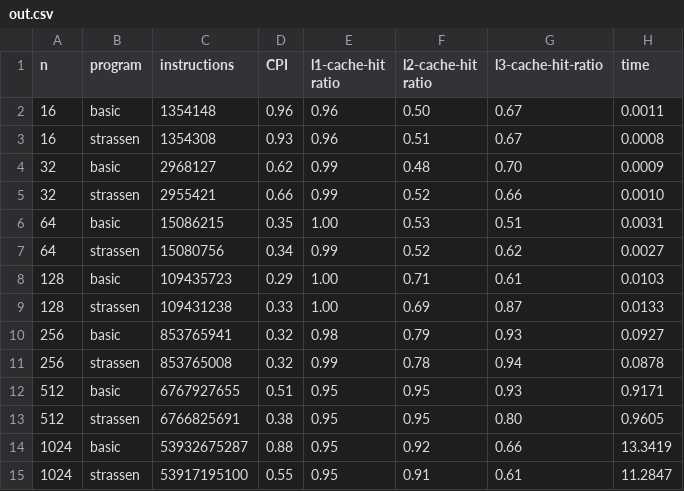
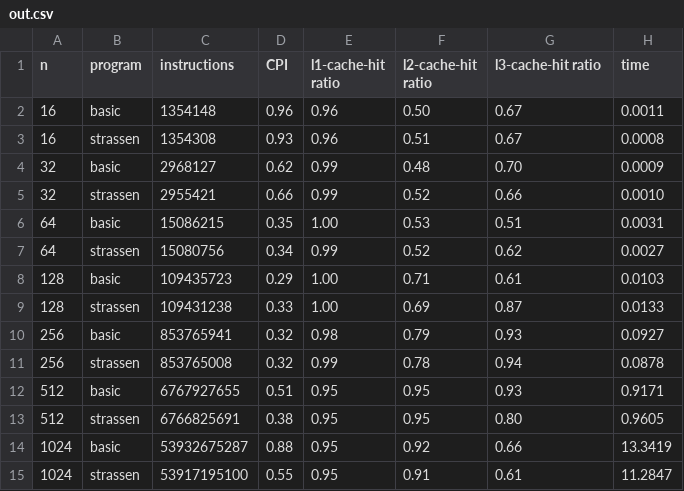
Before and after one commit to adyanshkakran/SIMD-and-Caching, a CSV file: 2/ab/out.csv, drawn as a sheet.

```diff
--- a/2/ab/out.csv
+++ b/2/ab/out.csv
@@ -1,2 +1,2 @@
-n,program,instructions,CPI,l1-cache-hit ratio,l2-cache-hit ratio,l3-cache-hit-ratio,time
+n,program,instructions,CPI,l1-cache-hit ratio,l2-cache-hit ratio,l3-cache-hit ratio,time
 16,basic,1354148,0.96,0.96,0.50,0.67,0.0011
```
Also changed, not shown: 1/out.csv, 14 other files.
